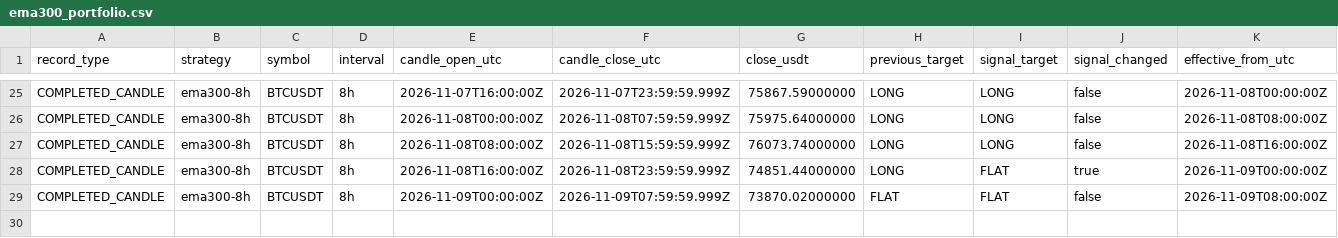
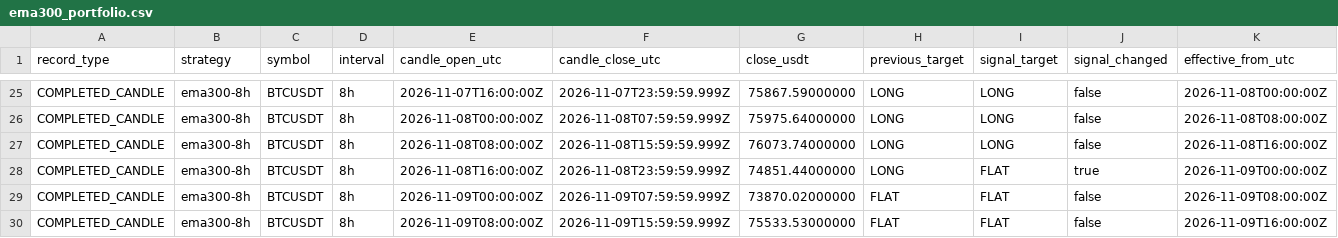
Before and after one commit to nkfai1982-oss/btc, a CSV file: tools/binance-ema300-monitor/ema300_portfolio.csv, drawn as a sheet; only a part is shown, gaps mark what is left out; rows hold the shown columns only; the diff names each change by its address in the sheet, - before the commit and + after, or states it on an @@ line.

```diff
--- a/tools/binance-ema300-monitor/ema300_portfolio.csv
+++ b/tools/binance-ema300-monitor/ema300_portfolio.csv
+row 30: COMPLETED_CANDLE | ema300-8h | BTCUSDT | 8h | 2026-11-09T08:00:00Z | 2026-11-09T15:59:59.999Z | 75533.53000000 | FLAT | FLAT | false | 2026-11-09T16:00:00Z
```
Also changed, not shown: tools/binance-ema300-monitor/donchian_20_10_portfolio.csv.
